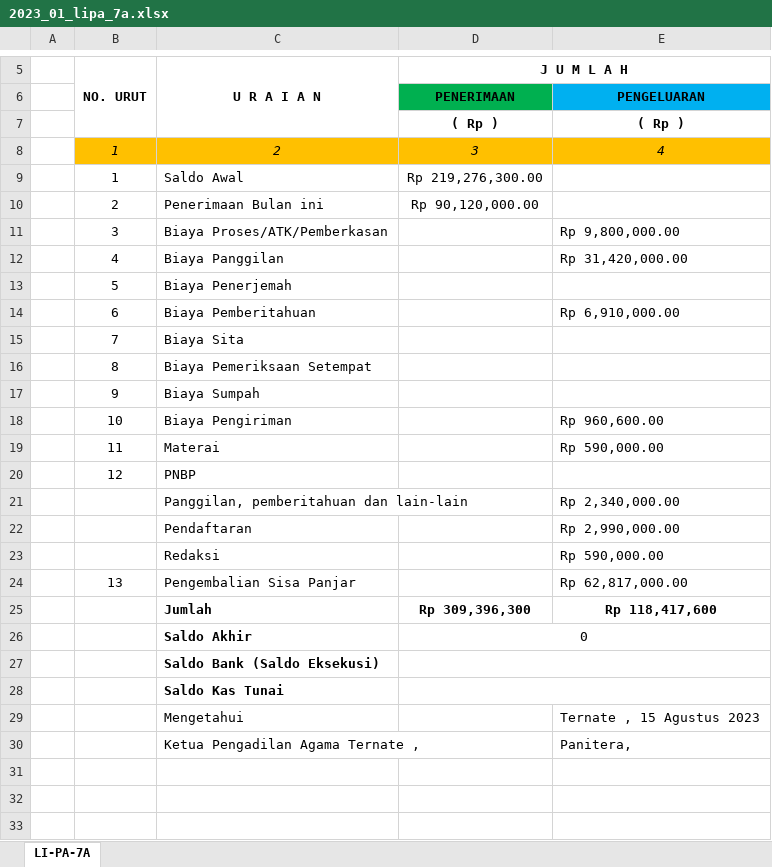
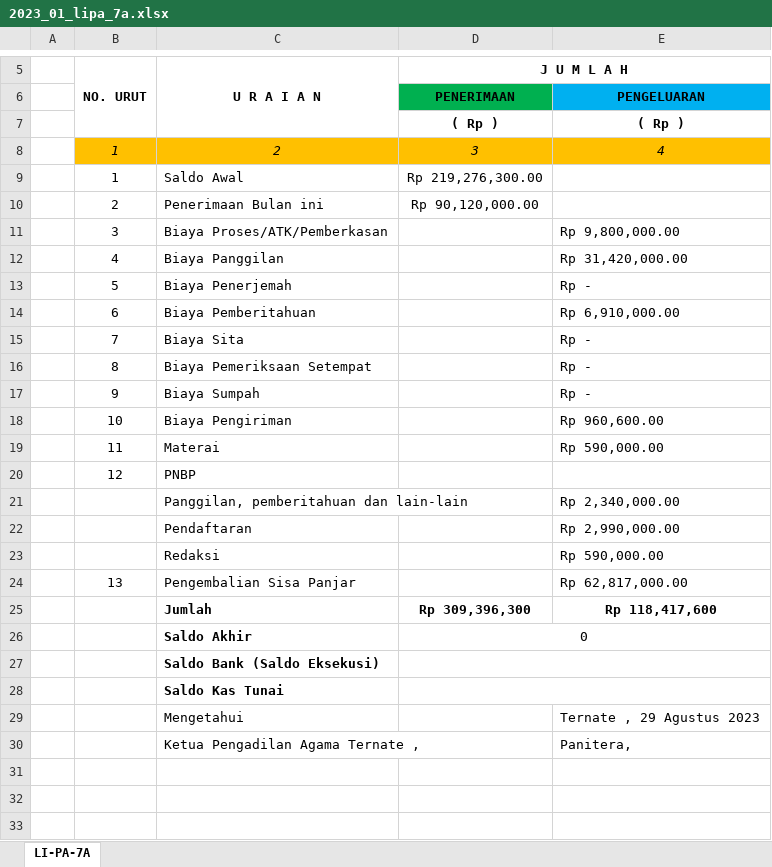
Before and after one commit to jkurniawan178/elaporan, an Excel workbook: hasil/2023_01_lipa_7a.xlsx, sheet LI-PA-7A, drawn as a sheet; only a part is shown, gaps mark what is left out; values as stored, in another font and other column widths than the file's, no borders; the diff names each change by its address in the sheet, - before the commit and + after, or states it on an @@ line.

```diff
--- a/hasil/2023_01_lipa_7a.xlsx (sheet LI-PA-7A)
+++ b/hasil/2023_01_lipa_7a.xlsx (sheet LI-PA-7A)
-E13: (empty)
+E13: Rp -
-E15:E17: (empty)
+E15:E17: Rp -
-E29: Ternate , 15 Agustus 2023
+E29: Ternate , 29 Agustus 2023
```
Also changed, not shown: hasil/2023_01_lipa_1.xlsx, 5 other files.
